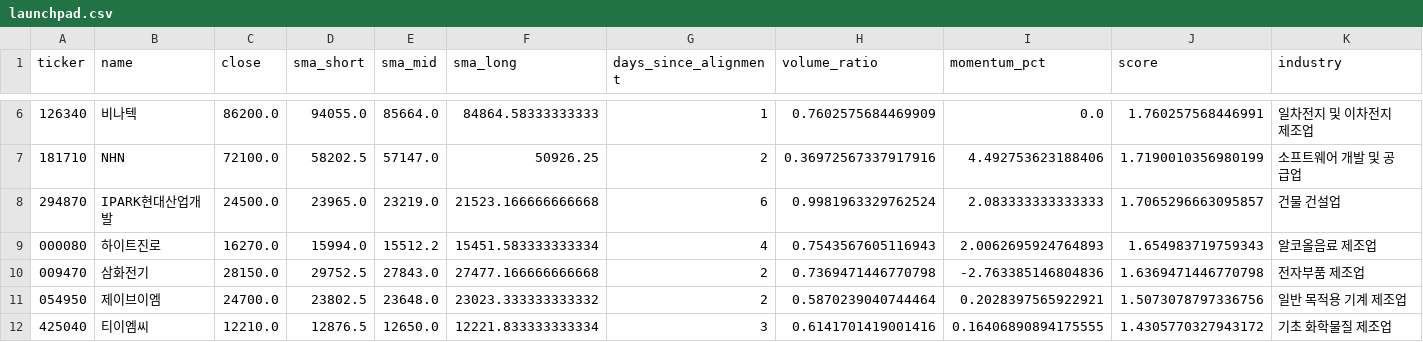
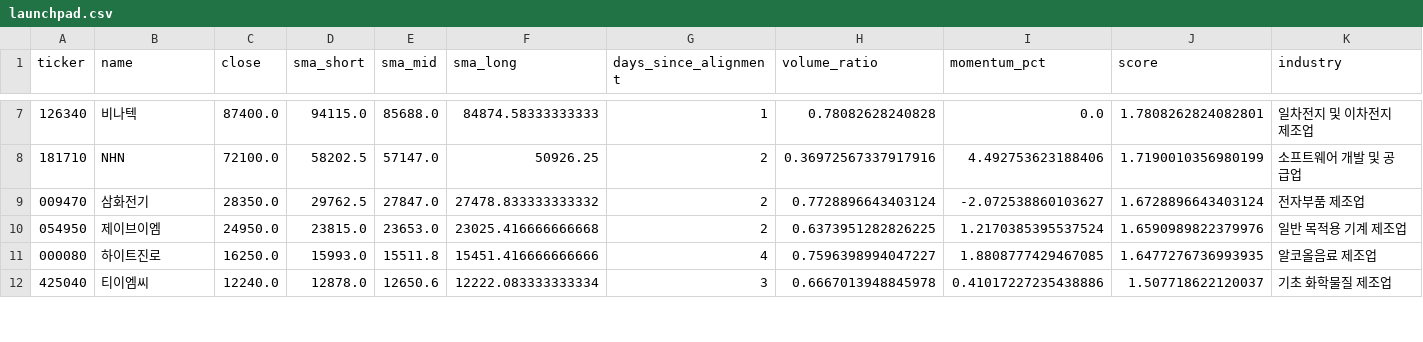
Before and after one commit to jiksooshin-dotcom/stock-scanner-reports, a CSV file: reports/assets/2026-11-18/launchpad.csv, drawn as a sheet; only a part is shown, gaps mark what is left out; the diff covers the shown part only.

```diff
--- a/reports/assets/2026-11-18/launchpad.csv
+++ b/reports/assets/2026-11-18/launchpad.csv
@@ -6,7 +7,6 @@
-126340,비나텍,86200.0,94055.0,85664.0,84864.58333333333,1,0.7602575684469909,0.0,1.760257568446991,일차전지 및 이차전지 제조업
+126340,비나텍,87400.0,94115.0,85688.0,84874.58333333333,1,0.78082628240828,0.0,1.7808262824082801,일차전지 및 이차전지 제조업
 181710,NHN,72100.0,58202.5,57147.0,50926.25,2,0.36972567337917916,4.492753623188406,1.7190010356980199,소프트웨어 개발 및 공급업
-294870,IPARK현대산업개발,24500.0,23965.0,23219.0,21523.166666666668,6,0.9981963329762524,2.083333333333333,1.7065296663095857,건물 건설업
-000080,하이트진로,16270.0,15994.0,15512.2,15451.583333333334,4,0.7543567605116943,2.0062695924764893,1.654983719759343,알코올음료 제조업
-009470,삼화전기,28150.0,29752.5,27843.0,27477.166666666668,2,0.7369471446770798,-2.763385146804836,1.6369471446770798,전자부품 제조업
-054950,제이브이엠,24700.0,23802.5,23648.0,23023.333333333332,2,0.5870239040744464,0.2028397565922921,1.5073078797336756,일반 목적용 기계 제조업
-425040,티이엠씨,12210.0,12876.5,12650.0,12221.833333333334,3,0.6141701419001416,0.16406890894175555,1.4305770327943172,기초 화학물질 제조업
+009470,삼화전기,28350.0,29762.5,27847.0,27478.833333333332,2,0.7728896643403124,-2.072538860103627,1.6728896643403124,전자부품 제조업
+054950,제이브이엠,24950.0,23815.0,23653.0,23025.416666666668,2,0.6373951282826225,1.2170385395537524,1.6590989822379976,일반 목적용 기계 제조업
+000080,하이트진로,16250.0,15993.0,15511.8,15451.416666666666,4,0.7596398994047227,1.8808777429467085,1.6477276736993935,알코올음료 제조업
+425040,티이엠씨,12240.0,12878.0,12650.6,12222.083333333334,3,0.6667013948845978,0.41017227235438886,1.507718622120037,기초 화학물질 제조업
```
Also changed, not shown: 3 added rows, 2 removed rows and 76 edited cells elsewhere in this file, reports/assets/2026-11-18/newhigh.csv, 5 other files.
